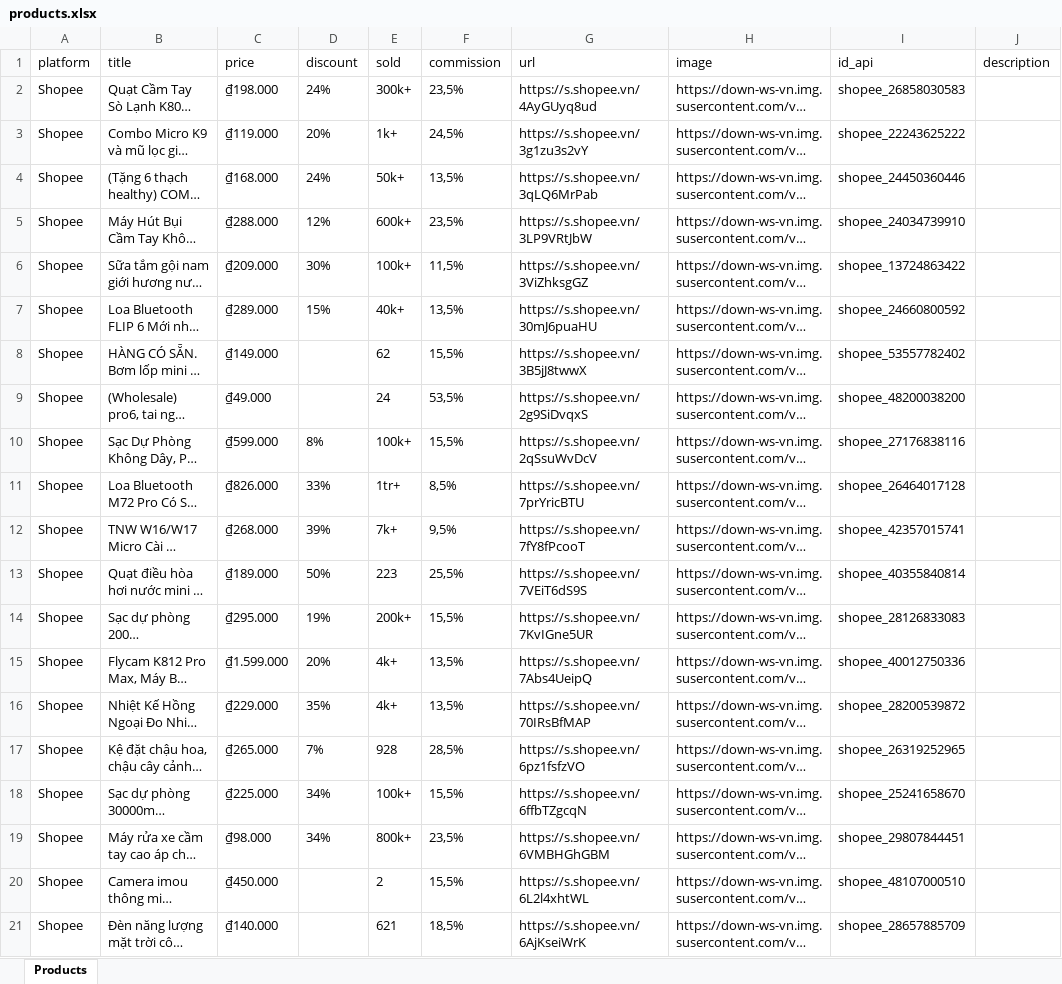
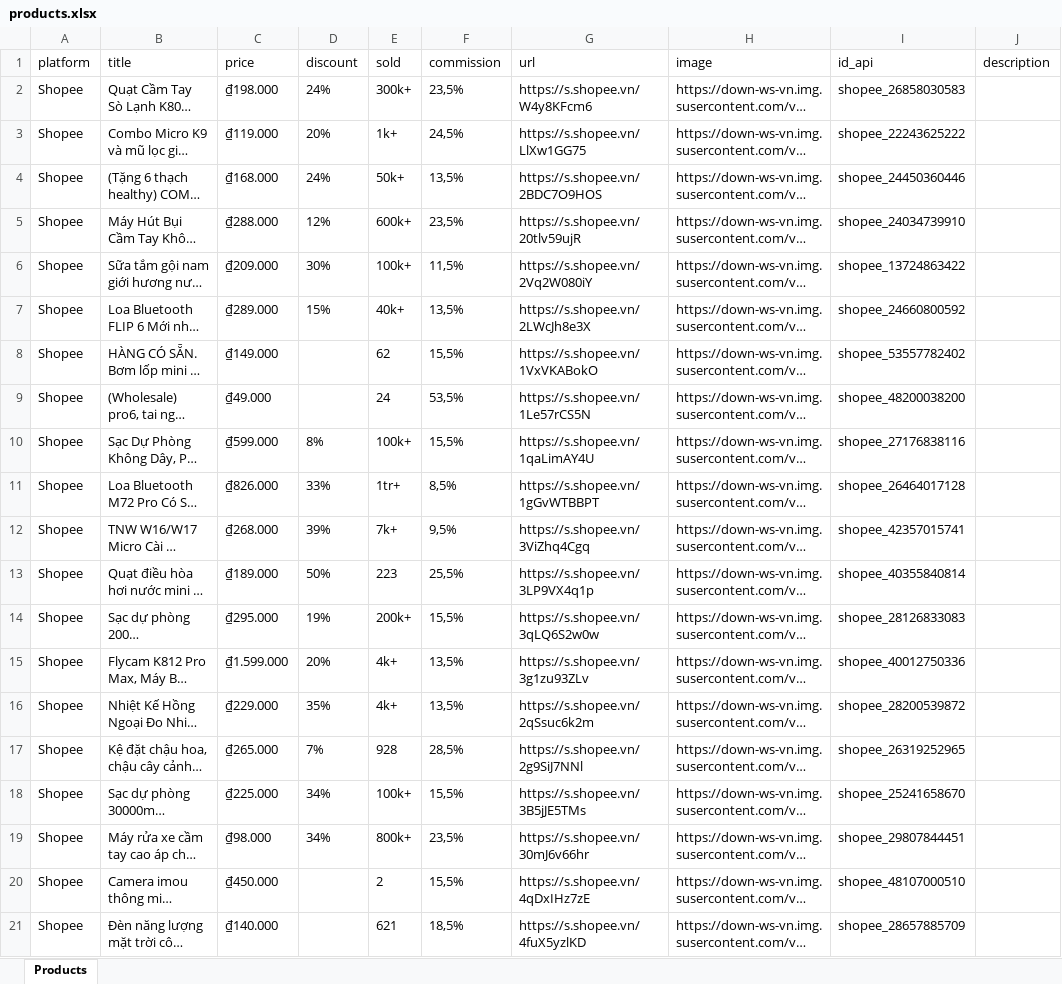
Before and after one commit to MEDIA2027/sale_shopee, an Excel workbook: products.xlsx, sheet Products, drawn as a sheet; only a part is shown; long unchanged cells end in …; values as stored, in another font and other column widths than the file's, no borders; the diff names each change by its address in the sheet, - before the commit and + after, or states it on an @@ line.

Commit message:
Update products.xlsx

```diff
--- a/products.xlsx (sheet Products)
+++ b/products.xlsx (sheet Products)
-G2 (url): https://s.shopee.vn/4AyGUyq8ud
+G2 (url): https://s.shopee.vn/W4y8KFcm6
-G3 (url): https://s.shopee.vn/3g1zu3s2vY
+G3 (url): https://s.shopee.vn/LlXw1GG75
-G4 (url): https://s.shopee.vn/3qLQ6MrPab
+G4 (url): https://s.shopee.vn/2BDC7O9HOS
-G5 (url): https://s.shopee.vn/3LP9VRtJbW
+G5 (url): https://s.shopee.vn/20tlv59ujR
-G6 (url): https://s.shopee.vn/3ViZhksgGZ
+G6 (url): https://s.shopee.vn/2Vq2W080iY
-G7 (url): https://s.shopee.vn/30mJ6puaHU
+G7 (url): https://s.shopee.vn/2LWcJh8e3X
-G8 (url): https://s.shopee.vn/3B5jJ8twwX
+G8 (url): https://s.shopee.vn/1VxVKABokO
-G9 (url): https://s.shopee.vn/2g9SiDvqxS
+G9 (url): https://s.shopee.vn/1Le57rCS5N
-G10 (url): https://s.shopee.vn/2qSsuWvDcV
+G10 (url): https://s.shopee.vn/1qaLimAY4U
-G11 (url): https://s.shopee.vn/7prYricBTU
+G11 (url): https://s.shopee.vn/1gGvWTBBPT
-G12 (url): https://s.shopee.vn/7fY8fPcooT
+G12 (url): https://s.shopee.vn/3ViZhq4Cgq
-G13 (url): https://s.shopee.vn/7VEiT6dS9S
+G13 (url): https://s.shopee.vn/3LP9VX4q1p
-G14 (url): https://s.shopee.vn/7KvIGne5UR
+G14 (url): https://s.shopee.vn/3qLQ6S2w0w
-G15 (url): https://s.shopee.vn/7Abs4UeipQ
+G15 (url): https://s.shopee.vn/3g1zu93ZLv
-G16 (url): https://s.shopee.vn/70IRsBfMAP
+G16 (url): https://s.shopee.vn/2qSsuc6k2m
-G17 (url): https://s.shopee.vn/6pz1fsfzVO
+G17 (url): https://s.shopee.vn/2g9SiJ7NNl
-G18 (url): https://s.shopee.vn/6ffbTZgcqN
+G18 (url): https://s.shopee.vn/3B5jJE5TMs
-G19 (url): https://s.shopee.vn/6VMBHGhGBM
+G19 (url): https://s.shopee.vn/30mJ6v66hr
-G20 (url): https://s.shopee.vn/6L2l4xhtWL
+G20 (url): https://s.shopee.vn/4qDxIHz7zE
-G21 (url): https://s.shopee.vn/6AjKseiWrK
+G21 (url): https://s.shopee.vn/4fuX5yzlKD
```
